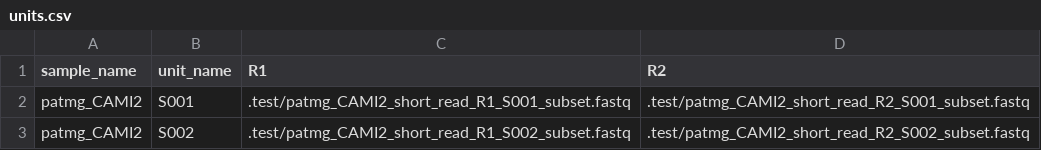
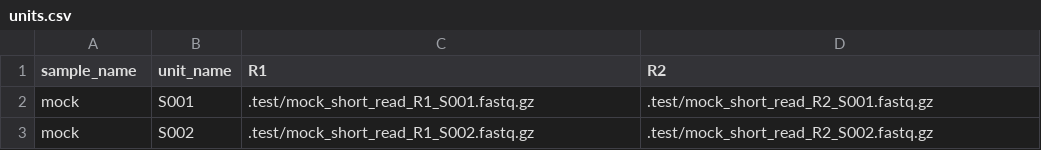
Before and after one commit to vinisalazar/metaphor, a CSV file: config/units.csv, drawn as a sheet.

Commit message:
Update testing config
  - Disable Prokka by default
  - Use mock data files for testing

```diff
--- a/config/units.csv
+++ b/config/units.csv
@@ -1,3 +1,3 @@
 sample_name,unit_name,R1,R2
-patmg_CAMI2,S001,.test/patmg_CAMI2_short_read_R1_S001_subset.fastq,.test/patmg_CAMI2_short_read_R2_S001_subset.fastq
-patmg_CAMI2,S002,.test/patmg_CAMI2_short_read_R1_S002_subset.fastq,.test/patmg_CAMI2_short_read_R2_S002_subset.fastq
+mock,S001,.test/mock_short_read_R1_S001.fastq.gz,.test/mock_short_read_R2_S001.fastq.gz
+mock,S002,.test/mock_short_read_R1_S002.fastq.gz,.test/mock_short_read_R2_S002.fastq.gz
```
Also changed, not shown: 2 other files.
